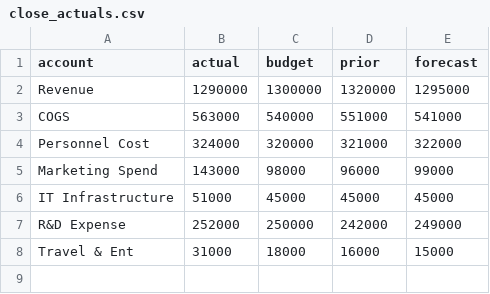
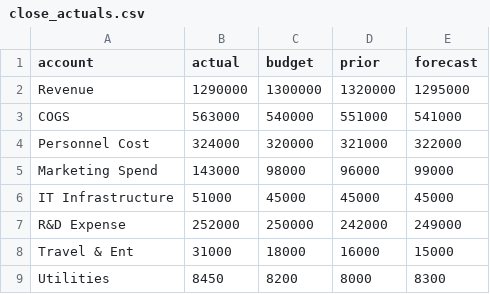
Before and after one commit to cfpai0810/anomaly-detection-alert-agent, a CSV file: data/close_actuals.csv, drawn as a sheet; the diff names each change by its address in the sheet, - before the commit and + after, or states it on an @@ line.

```diff
--- a/data/close_actuals.csv
+++ b/data/close_actuals.csv
+row 9: Utilities | 8450 | 8200 | 8000 | 8300
```
Also changed, not shown: data/account_history.csv, 27 other files.
